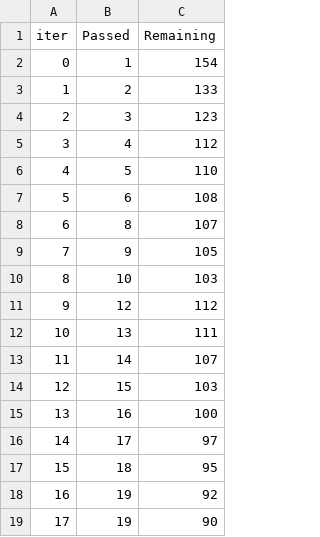
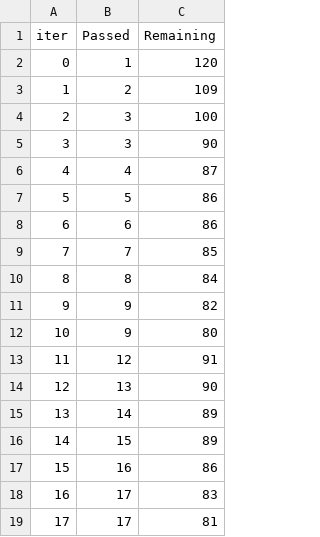
Before and after one commit to shaikanjum432/Student-Performance-Indicator, a TSV file: catboost_info/time_left.tsv, drawn as a sheet; only a part is shown; the diff covers the shown part only.

```diff
--- a/catboost_info/time_left.tsv
+++ b/catboost_info/time_left.tsv
@@ -1,19 +1,19 @@
 iter	Passed	Remaining
-0	1	154
-1	2	133
-2	3	123
-3	4	112
-4	5	110
-5	6	108
-6	8	107
-7	9	105
-8	10	103
-9	12	112
-10	13	111
-11	14	107
-12	15	103
-13	16	100
-14	17	97
-15	18	95
-16	19	92
-17	19	90
+0	1	120
+1	2	109
+2	3	100
+3	3	90
+4	4	87
+5	5	86
+6	6	86
+7	7	85
+8	8	84
+9	9	82
+10	9	80
+11	12	91
+12	13	90
+13	14	89
+14	15	89
+15	16	86
+16	17	83
+17	17	81
```
Also changed, not shown: 109 edited cells elsewhere in this file, 9 other files.
